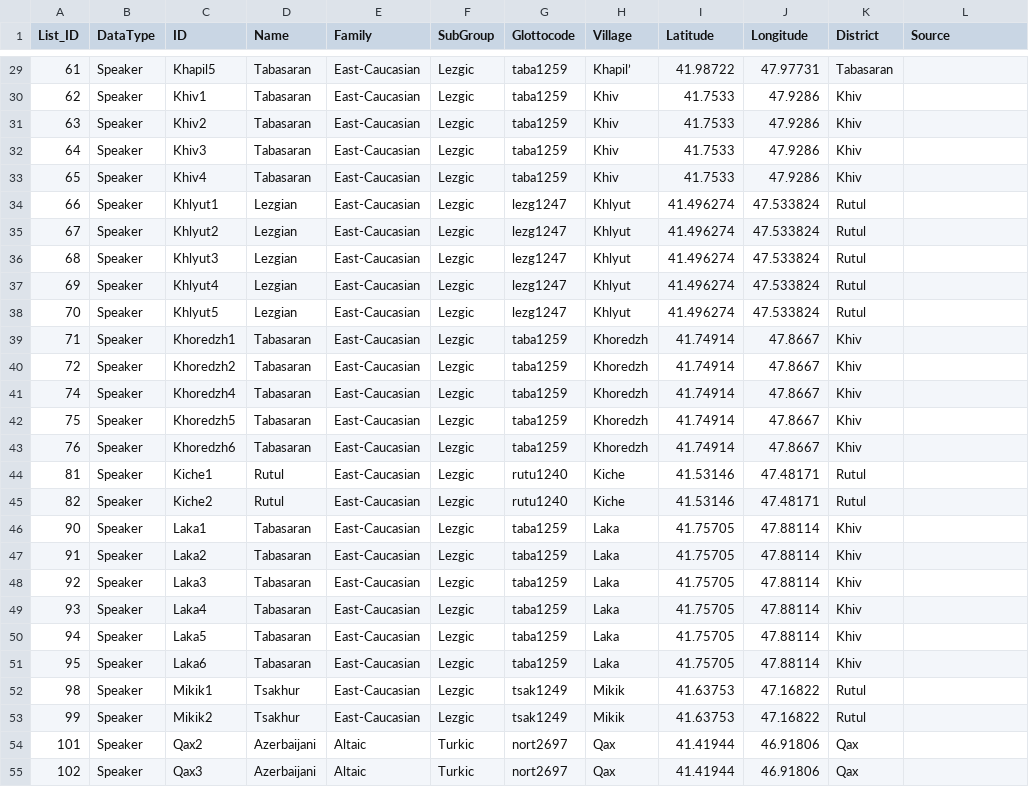
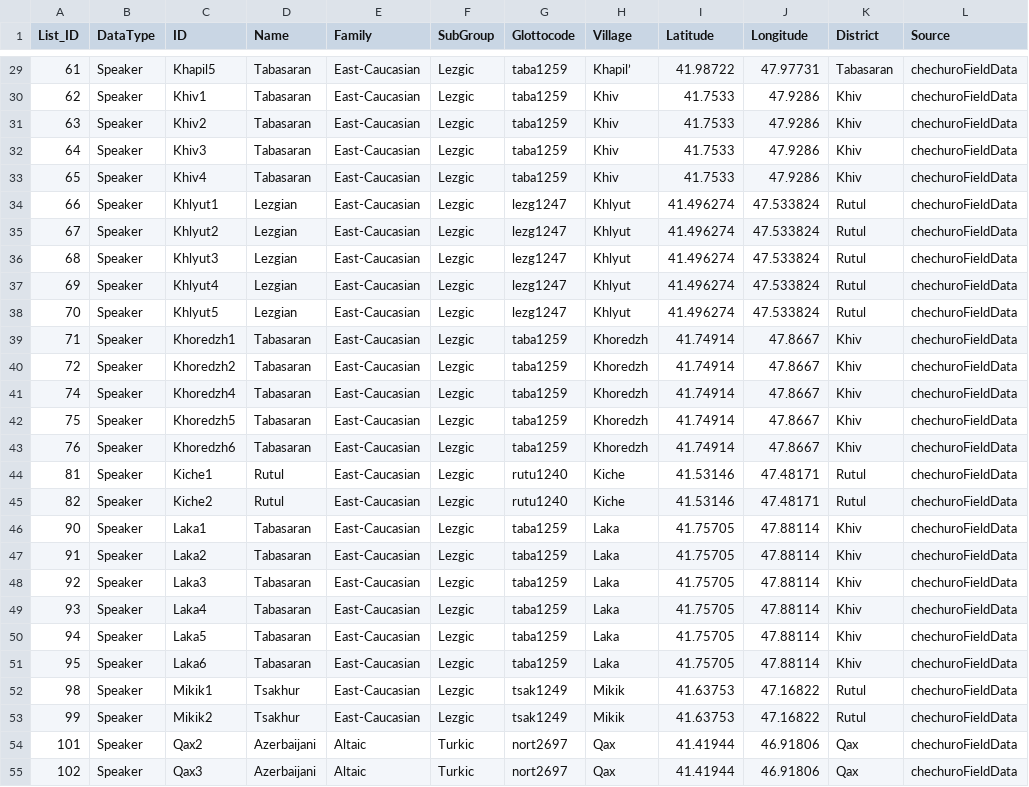
Before and after one commit to lexibank/chechuroborrowing, a TSV file: etc/languages.tsv, drawn as a sheet; only a part is shown, gaps mark what is left out; the diff covers the shown part only.

```diff
--- a/etc/languages.tsv
+++ b/etc/languages.tsv
@@ -29,27 +29,27 @@ List_ID	DataType	ID	Name	Family	SubGroup	Glottocode	Village	Latitude	Longitude	D
-61	Speaker	Khapil5	Tabasaran	East-Caucasian	Lezgic	taba1259	Khapil’	41.98722	47.97731	Tabasaran	
-62	Speaker	Khiv1	Tabasaran	East-Caucasian	Lezgic	taba1259	Khiv	41.7533	47.9286	Khiv	
-63	Speaker	Khiv2	Tabasaran	East-Caucasian	Lezgic	taba1259	Khiv	41.7533	47.9286	Khiv	
-64	Speaker	Khiv3	Tabasaran	East-Caucasian	Lezgic	taba1259	Khiv	41.7533	47.9286	Khiv	
-65	Speaker	Khiv4	Tabasaran	East-Caucasian	Lezgic	taba1259	Khiv	41.7533	47.9286	Khiv	
-66	Speaker	Khlyut1	Lezgian	East-Caucasian	Lezgic	lezg1247	Khlyut	41.496274	47.533824	Rutul	
-67	Speaker	Khlyut2	Lezgian	East-Caucasian	Lezgic	lezg1247	Khlyut	41.496274	47.533824	Rutul	
-68	Speaker	Khlyut3	Lezgian	East-Caucasian	Lezgic	lezg1247	Khlyut	41.496274	47.533824	Rutul	
-69	Speaker	Khlyut4	Lezgian	East-Caucasian	Lezgic	lezg1247	Khlyut	41.496274	47.533824	Rutul	
-70	Speaker	Khlyut5	Lezgian	East-Caucasian	Lezgic	lezg1247	Khlyut	41.496274	47.533824	Rutul	
-71	Speaker	Khoredzh1	Tabasaran	East-Caucasian	Lezgic	taba1259	Khoredzh	41.74914	47.8667	Khiv	
-72	Speaker	Khoredzh2	Tabasaran	East-Caucasian	Lezgic	taba1259	Khoredzh	41.74914	47.8667	Khiv	
-74	Speaker	Khoredzh4	Tabasaran	East-Caucasian	Lezgic	taba1259	Khoredzh	41.74914	47.8667	Khiv	
-75	Speaker	Khoredzh5	Tabasaran	East-Caucasian	Lezgic	taba1259	Khoredzh	41.74914	47.8667	Khiv	
-76	Speaker	Khoredzh6	Tabasaran	East-Caucasian	Lezgic	taba1259	Khoredzh	41.74914	47.8667	Khiv	
-81	Speaker	Kiche1	Rutul	East-Caucasian	Lezgic	rutu1240	Kiche	41.53146	47.48171	Rutul	
-82	Speaker	Kiche2	Rutul	East-Caucasian	Lezgic	rutu1240	Kiche	41.53146	47.48171	Rutul	
-90	Speaker	Laka1	Tabasaran	East-Caucasian	Lezgic	taba1259	Laka	41.75705	47.88114	Khiv	
-91	Speaker	Laka2	Tabasaran	East-Caucasian	Lezgic	taba1259	Laka	41.75705	47.88114	Khiv	
-92	Speaker	Laka3	Tabasaran	East-Caucasian	Lezgic	taba1259	Laka	41.75705	47.88114	Khiv	
-93	Speaker	Laka4	Tabasaran	East-Caucasian	Lezgic	taba1259	Laka	41.75705	47.88114	Khiv	
-94	Speaker	Laka5	Tabasaran	East-Caucasian	Lezgic	taba1259	Laka	41.75705	47.88114	Khiv	
-95	Speaker	Laka6	Tabasaran	East-Caucasian	Lezgic	taba1259	Laka	41.75705	47.88114	Khiv	
-98	Speaker	Mikik1	Tsakhur	East-Caucasian	Lezgic	tsak1249	Mikik	41.63753	47.16822	Rutul	
-99	Speaker	Mikik2	Tsakhur	East-Caucasian	Lezgic	tsak1249	Mikik	41.63753	47.16822	Rutul	
-101	Speaker	Qax2	Azerbaijani	Altaic	Turkic	nort2697	Qax	41.41944	46.91806	Qax	
-102	Speaker	Qax3	Azerbaijani	Altaic	Turkic	nort2697	Qax	41.41944	46.91806	Qax	
+61	Speaker	Khapil5	Tabasaran	East-Caucasian	Lezgic	taba1259	Khapil’	41.98722	47.97731	Tabasaran	chechuroFieldData
+62	Speaker	Khiv1	Tabasaran	East-Caucasian	Lezgic	taba1259	Khiv	41.7533	47.9286	Khiv	chechuroFieldData
+63	Speaker	Khiv2	Tabasaran	East-Caucasian	Lezgic	taba1259	Khiv	41.7533	47.9286	Khiv	chechuroFieldData
+64	Speaker	Khiv3	Tabasaran	East-Caucasian	Lezgic	taba1259	Khiv	41.7533	47.9286	Khiv	chechuroFieldData
+65	Speaker	Khiv4	Tabasaran	East-Caucasian	Lezgic	taba1259	Khiv	41.7533	47.9286	Khiv	chechuroFieldData
+66	Speaker	Khlyut1	Lezgian	East-Caucasian	Lezgic	lezg1247	Khlyut	41.496274	47.533824	Rutul	chechuroFieldData
+67	Speaker	Khlyut2	Lezgian	East-Caucasian	Lezgic	lezg1247	Khlyut	41.496274	47.533824	Rutul	chechuroFieldData
+68	Speaker	Khlyut3	Lezgian	East-Caucasian	Lezgic	lezg1247	Khlyut	41.496274	47.533824	Rutul	chechuroFieldData
+69	Speaker	Khlyut4	Lezgian	East-Caucasian	Lezgic	lezg1247	Khlyut	41.496274	47.533824	Rutul	chechuroFieldData
+70	Speaker	Khlyut5	Lezgian	East-Caucasian	Lezgic	lezg1247	Khlyut	41.496274	47.533824	Rutul	chechuroFieldData
+71	Speaker	Khoredzh1	Tabasaran	East-Caucasian	Lezgic	taba1259	Khoredzh	41.74914	47.8667	Khiv	chechuroFieldData
+72	Speaker	Khoredzh2	Tabasaran	East-Caucasian	Lezgic	taba1259	Khoredzh	41.74914	47.8667	Khiv	chechuroFieldData
+74	Speaker	Khoredzh4	Tabasaran	East-Caucasian	Lezgic	taba1259	Khoredzh	41.74914	47.8667	Khiv	chechuroFieldData
+75	Speaker	Khoredzh5	Tabasaran	East-Caucasian	Lezgic	taba1259	Khoredzh	41.74914	47.8667	Khiv	chechuroFieldData
+76	Speaker	Khoredzh6	Tabasaran	East-Caucasian	Lezgic	taba1259	Khoredzh	41.74914	47.8667	Khiv	chechuroFieldData
+81	Speaker	Kiche1	Rutul	East-Caucasian	Lezgic	rutu1240	Kiche	41.53146	47.48171	Rutul	chechuroFieldData
+82	Speaker	Kiche2	Rutul	East-Caucasian	Lezgic	rutu1240	Kiche	41.53146	47.48171	Rutul	chechuroFieldData
+90	Speaker	Laka1	Tabasaran	East-Caucasian	Lezgic	taba1259	Laka	41.75705	47.88114	Khiv	chechuroFieldData
+91	Speaker	Laka2	Tabasaran	East-Caucasian	Lezgic	taba1259	Laka	41.75705	47.88114	Khiv	chechuroFieldData
+92	Speaker	Laka3	Tabasaran	East-Caucasian	Lezgic	taba1259	Laka	41.75705	47.88114	Khiv	chechuroFieldData
+93	Speaker	Laka4	Tabasaran	East-Caucasian	Lezgic	taba1259	Laka	41.75705	47.88114	Khiv	chechuroFieldData
+94	Speaker	Laka5	Tabasaran	East-Caucasian	Lezgic	taba1259	Laka	41.75705	47.88114	Khiv	chechuroFieldData
+95	Speaker	Laka6	Tabasaran	East-Caucasian	Lezgic	taba1259	Laka	41.75705	47.88114	Khiv	chechuroFieldData
+98	Speaker	Mikik1	Tsakhur	East-Caucasian	Lezgic	tsak1249	Mikik	41.63753	47.16822	Rutul	chechuroFieldData
+99	Speaker	Mikik2	Tsakhur	East-Caucasian	Lezgic	tsak1249	Mikik	41.63753	47.16822	Rutul	chechuroFieldData
+101	Speaker	Qax2	Azerbaijani	Altaic	Turkic	nort2697	Qax	41.41944	46.91806	Qax	chechuroFieldData
+102	Speaker	Qax3	Azerbaijani	Altaic	Turkic	nort2697	Qax	41.41944	46.91806	Qax	chechuroFieldData
```
Also changed, not shown: 64 edited cells elsewhere in this file, cldf/languages.csv, 12 other files.
